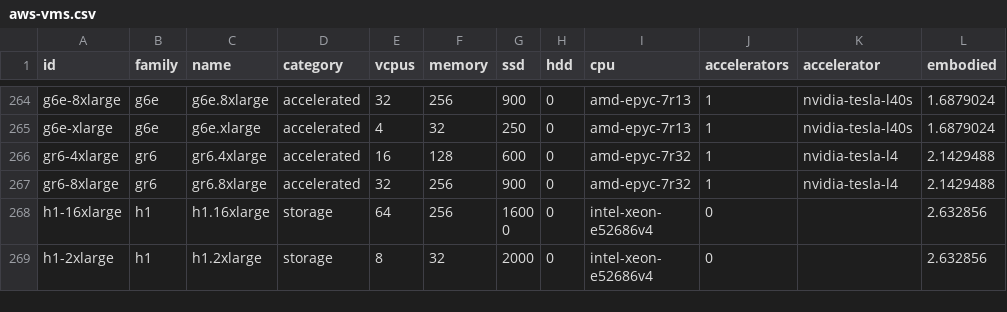
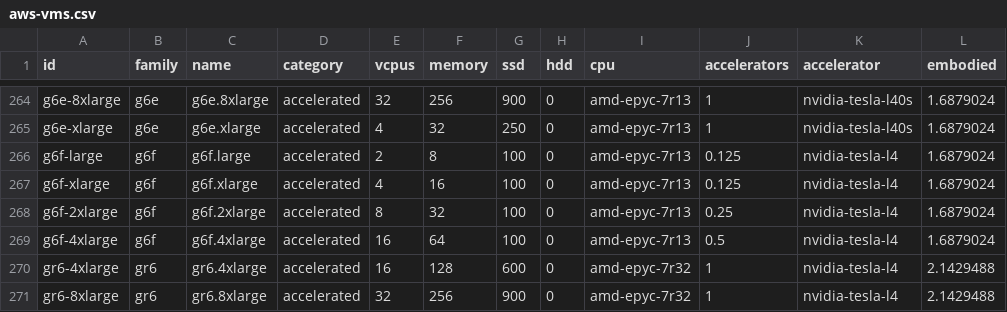
Before and after one commit to digital4better/data, a CSV file: data/cloud/aws-vms.csv, drawn as a sheet; only a part is shown, gaps mark what is left out; the shorter side is filled out with more unchanged rows.

```diff
--- a/data/cloud/aws-vms.csv
+++ b/data/cloud/aws-vms.csv
@@ -265,2 +265,6 @@ g6e-8xlarge,g6e,g6e.8xlarge,accelerated,32,256,900,0,amd-epyc-7r13,1,nvidia-tesl
 g6e-xlarge,g6e,g6e.xlarge,accelerated,4,32,250,0,amd-epyc-7r13,1,nvidia-tesla-l40s,1.6879024
+g6f-large,g6f,g6f.large,accelerated,2,8,100,0,amd-epyc-7r13,0.125,nvidia-tesla-l4,1.6879024
+g6f-xlarge,g6f,g6f.xlarge,accelerated,4,16,100,0,amd-epyc-7r13,0.125,nvidia-tesla-l4,1.6879024
+g6f-2xlarge,g6f,g6f.2xlarge,accelerated,8,32,100,0,amd-epyc-7r13,0.25,nvidia-tesla-l4,1.6879024
+g6f-4xlarge,g6f,g6f.4xlarge,accelerated,16,64,100,0,amd-epyc-7r13,0.5,nvidia-tesla-l4,1.6879024
 gr6-4xlarge,gr6,gr6.4xlarge,accelerated,16,128,600,0,amd-epyc-7r32,1,nvidia-tesla-l4,2.1429488
```
Also changed, not shown: 1 other file.
